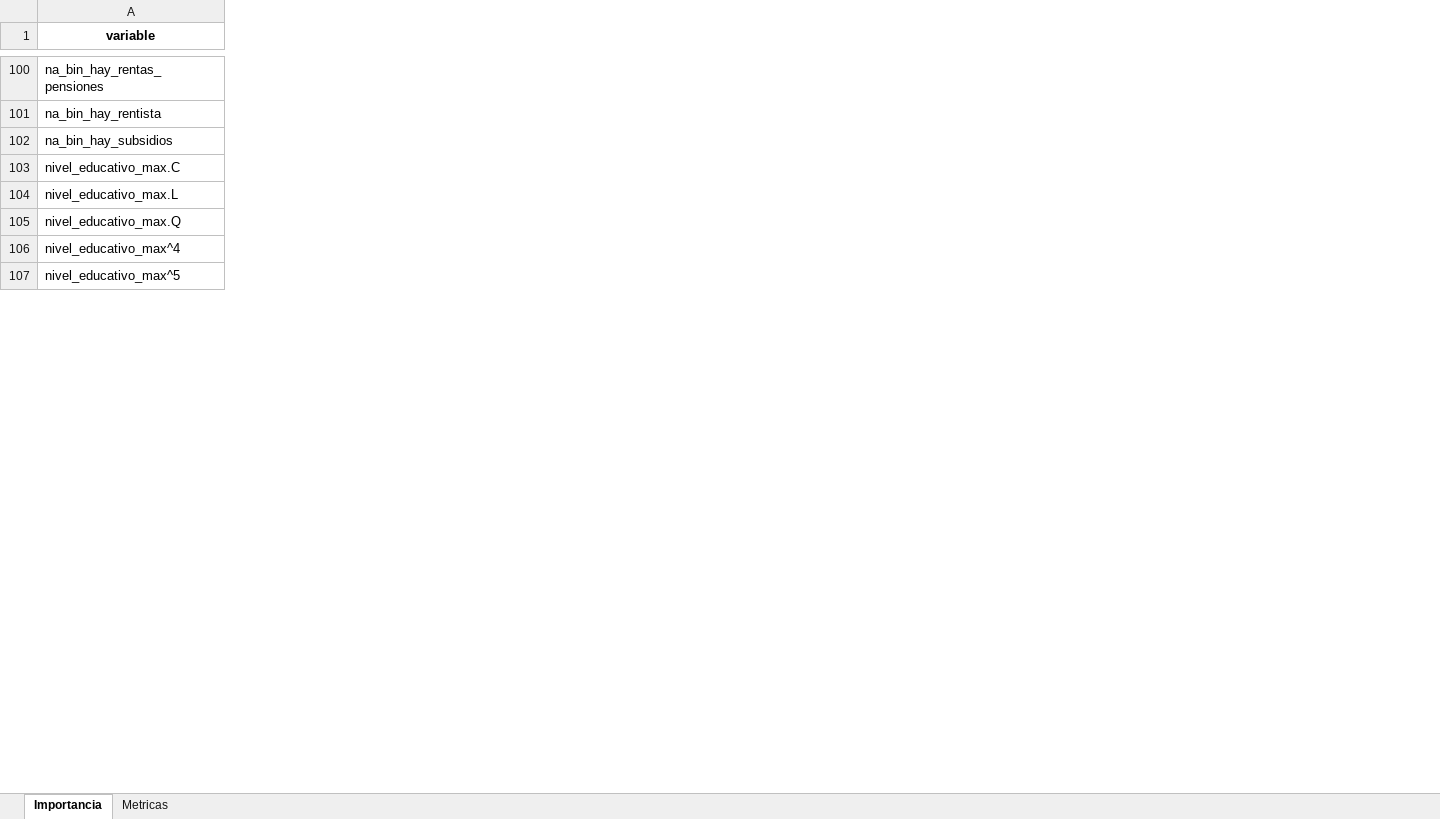
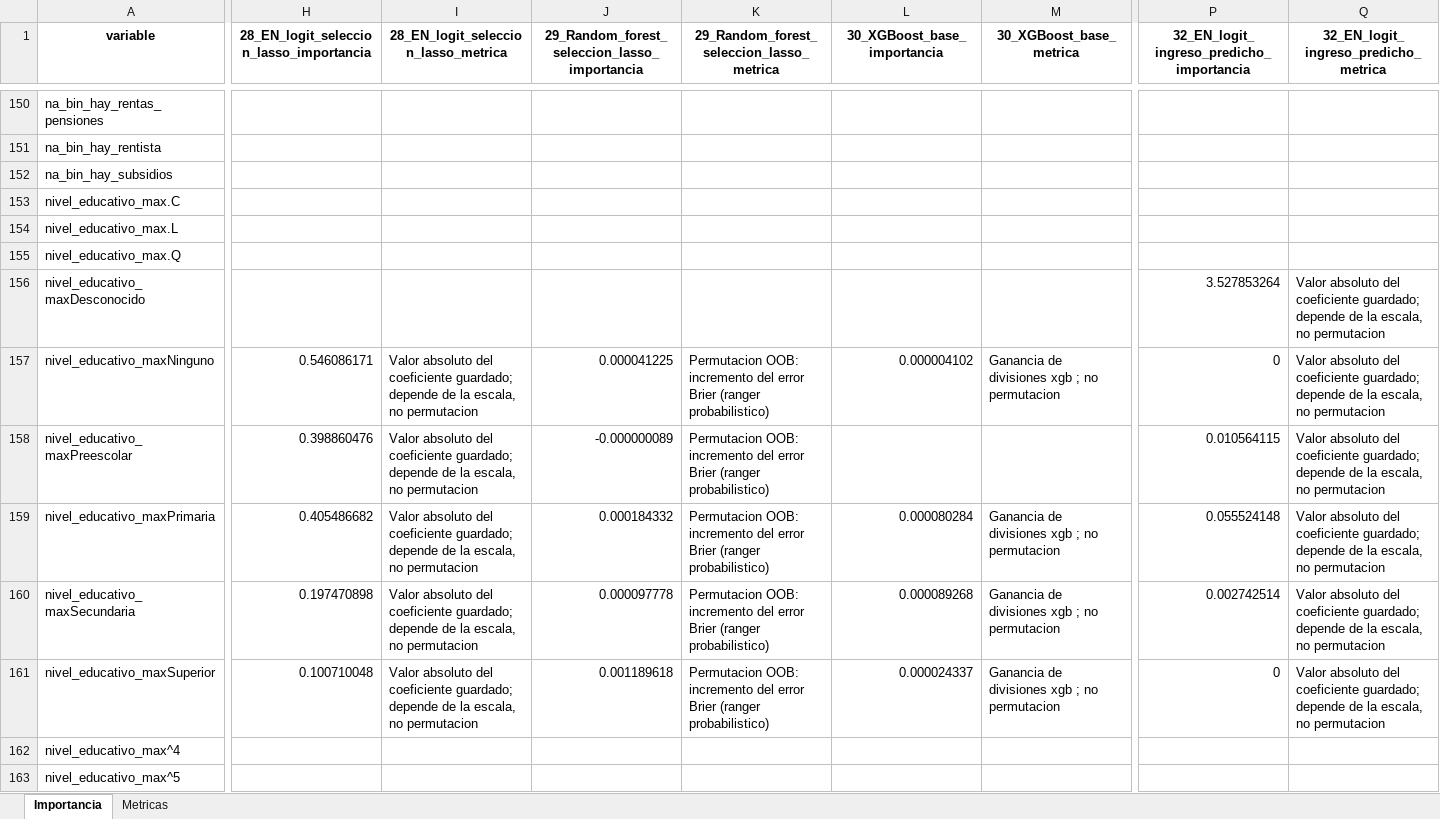
Before and after one commit to lapuertoamaya-cmd/Taller_02_grupo_05, an Excel workbook: 03_outputs/entrega_final/importancia_variables.xlsx, sheet Importancia, drawn as a sheet; only a part is shown, gaps mark what is left out; values as stored, in another font and other column widths than the file's, no borders; rows hold the shown columns only; the diff covers the shown part only; the diff names each change by its address in the sheet, - before the commit and + after, or states it on an @@ line.

```diff
--- a/03_outputs/entrega_final/importancia_variables.xlsx (sheet Importancia)
+++ b/03_outputs/entrega_final/importancia_variables.xlsx (sheet Importancia)
+column H, row 1: 28_EN_logit_seleccion_lasso_importancia
+column I, row 1: 28_EN_logit_seleccion_lasso_metrica
+column J, row 1: 29_Random_forest_seleccion_lasso_importancia
+column K, row 1: 29_Random_forest_seleccion_lasso_metrica
+column L (30_XGBoost_base_importancia), empty
+column M (30_XGBoost_base_metrica), empty
+column P, row 1: 32_EN_logit_ingreso_predicho_importancia
+column Q, row 1: 32_EN_logit_ingreso_predicho_metrica
+row 156: nivel_educativo_maxDesconocido |  |  |  |  |  |  | 3.527853264 | Valor absoluto del coeficiente guardado; depende de la escala, no permutacion
+row 157: nivel_educativo_maxNinguno | 0.546086171 | Valor absoluto del coeficiente guardado; depende de la escala, no permutacion | 0.000041225 | Permutacion OOB: incremento del error Brier (ranger probabilistico) | 0.000004102 | Ganancia de divisiones xgb ; no permutacion | 0 | Valor absoluto del coeficiente guardado; depende de la escala, no permutacion
+row 158: nivel_educativo_maxPreescolar | 0.398860476 | Valor absoluto del coeficiente guardado; depende de la escala, no permutacion | -0.000000089 | Permutacion OOB: incremento del error Brier (ranger probabilistico) |  |  | 0.010564115 | Valor absoluto del coeficiente guardado; depende de la escala, no permutacion
+row 159: nivel_educativo_maxPrimaria | 0.405486682 | Valor absoluto del coeficiente guardado; depende de la escala, no permutacion | 0.000184332 | Permutacion OOB: incremento del error Brier (ranger probabilistico) | 0.000080284 | Ganancia de divisiones xgb ; no permutacion | 0.055524148 | Valor absoluto del coeficiente guardado; depende de la escala, no permutacion
+row 160: nivel_educativo_maxSecundaria | 0.197470898 | Valor absoluto del coeficiente guardado; depende de la escala, no permutacion | 0.000097778 | Permutacion OOB: incremento del error Brier (ranger probabilistico) | 0.000089268 | Ganancia de divisiones xgb ; no permutacion | 0.002742514 | Valor absoluto del coeficiente guardado; depende de la escala, no permutacion
+row 161: nivel_educativo_maxSuperior | 0.100710048 | Valor absoluto del coeficiente guardado; depende de la escala, no permutacion | 0.001189618 | Permutacion OOB: incremento del error Brier (ranger probabilistico) | 0.000024337 | Ganancia de divisiones xgb ; no permutacion | 0 | Valor absoluto del coeficiente guardado; depende de la escala, no permutacion
```
Also changed, not shown: 277 added rows and 4 added columns elsewhere in this sheet, sheet Metricas, 03_outputs/entrega_final/comparacion_modelos.xlsx, 27 other files.
